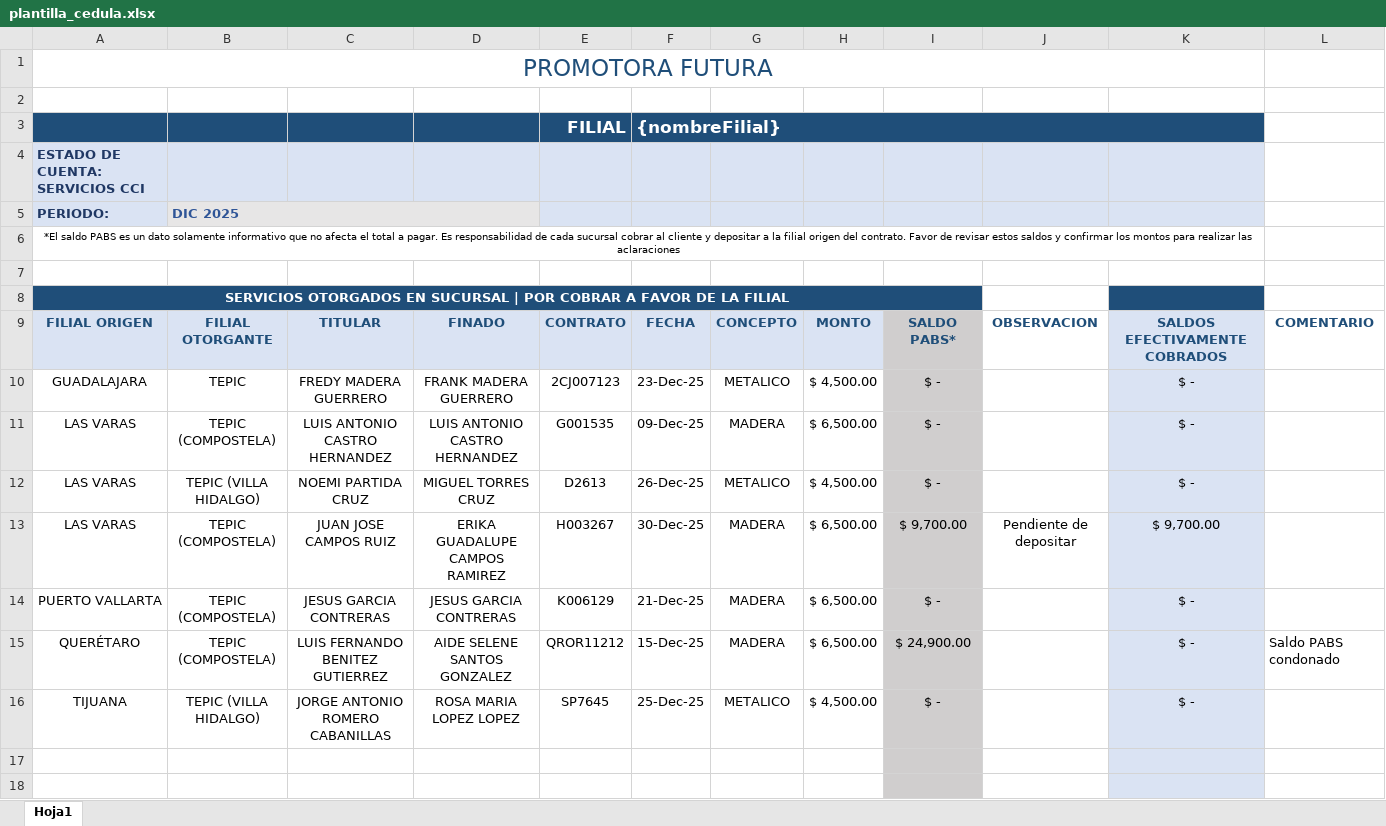
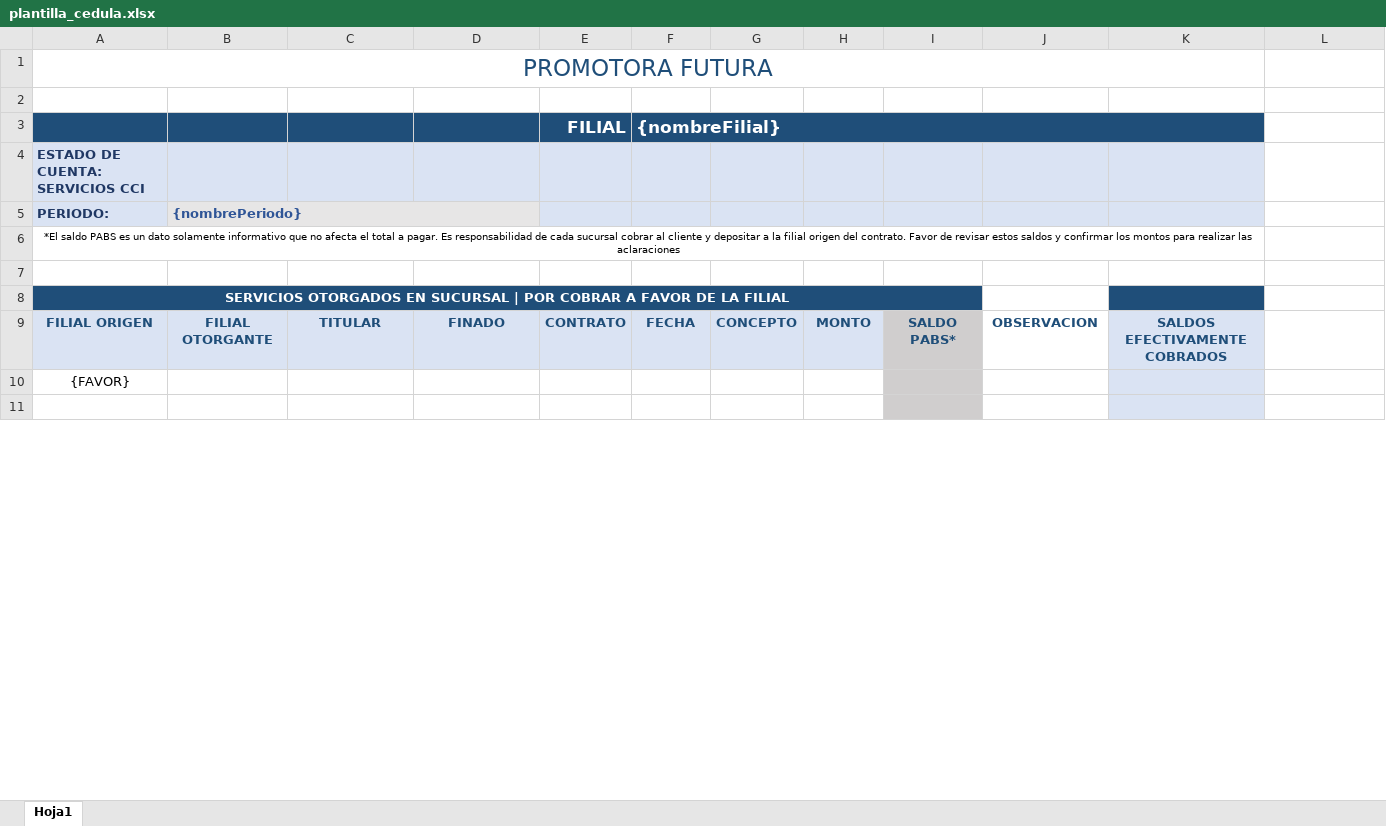
Before and after one commit to ravalosv/interplazas.ui, an Excel workbook: src/assets/docs/plantilla_cedula.xlsx, sheet Hoja1, drawn as a sheet; only a part is shown; values as stored, in another font and other column widths than the file's, no borders; charts and pictures and conditional formats not drawn; removed rows and columns are numbered as before the commit, all else as after; the diff covers the shown part only; the diff names each change by its address in the sheet, - before the commit and + after, or states it on an @@ line.

Commit message:
Implementacion con templates utilizando xlsx-populate
Funciona pero no permite insertar nuevos renglones

```diff
--- a/src/assets/docs/plantilla_cedula.xlsx (sheet Hoja1)
+++ b/src/assets/docs/plantilla_cedula.xlsx (sheet Hoja1)
-B5: DIC 2025
+B5: {nombrePeriodo}
-L9: COMENTARIO
+L9: (empty)
-row 10: GUADALAJARA | TEPIC | FREDY MADERA GUERRERO | FRANK MADERA GUERRERO | 2CJ007123 | 23-Dec-25 | METALICO | $ 4,500.00 | $ - |  | $ -
-row 11: LAS VARAS | TEPIC (COMPOSTELA) | LUIS ANTONIO CASTRO HERNANDEZ | LUIS ANTONIO CASTRO HERNANDEZ | G001535 | 09-Dec-25 | MADERA | $ 6,500.00 | $ - |  | $ -
-row 12: LAS VARAS | TEPIC (VILLA HIDALGO) | NOEMI PARTIDA CRUZ | MIGUEL TORRES CRUZ | D2613 | 26-Dec-25 | METALICO | $ 4,500.00 | $ - |  | $ -
-row 13: LAS VARAS | TEPIC (COMPOSTELA) | JUAN JOSE CAMPOS RUIZ | ERIKA GUADALUPE CAMPOS RAMIREZ | H003267 | 30-Dec-25 | MADERA | $ 6,500.00 | $ 9,700.00 | Pendiente de depositar | $ 9,700.00
-row 14: PUERTO VALLARTA | TEPIC (COMPOSTELA) | JESUS GARCIA CONTRERAS | JESUS GARCIA CONTRERAS | K006129 | 21-Dec-25 | MADERA | $ 6,500.00 | $ - |  | $ -
-row 15: QUERÉTARO | TEPIC (COMPOSTELA) | LUIS FERNANDO BENITEZ GUTIERREZ | AIDE SELENE SANTOS GONZALEZ | QROR11212 | 15-Dec-25 | MADERA | $ 6,500.00 | $ 24,900.00 |  | $ - | Saldo PABS condonado
-row 16: TIJUANA | TEPIC (VILLA HIDALGO) | JORGE ANTONIO ROMERO CABANILLAS | ROSA MARIA LOPEZ LOPEZ | SP7645 | 25-Dec-25 | METALICO | $ 4,500.00 | $ - |  | $ -
+row 10: {FAVOR}
-row 18: (empty)
```
Also changed, not shown: 9 edited cells elsewhere in this sheet, formulas that keep their value, 5 other files.
